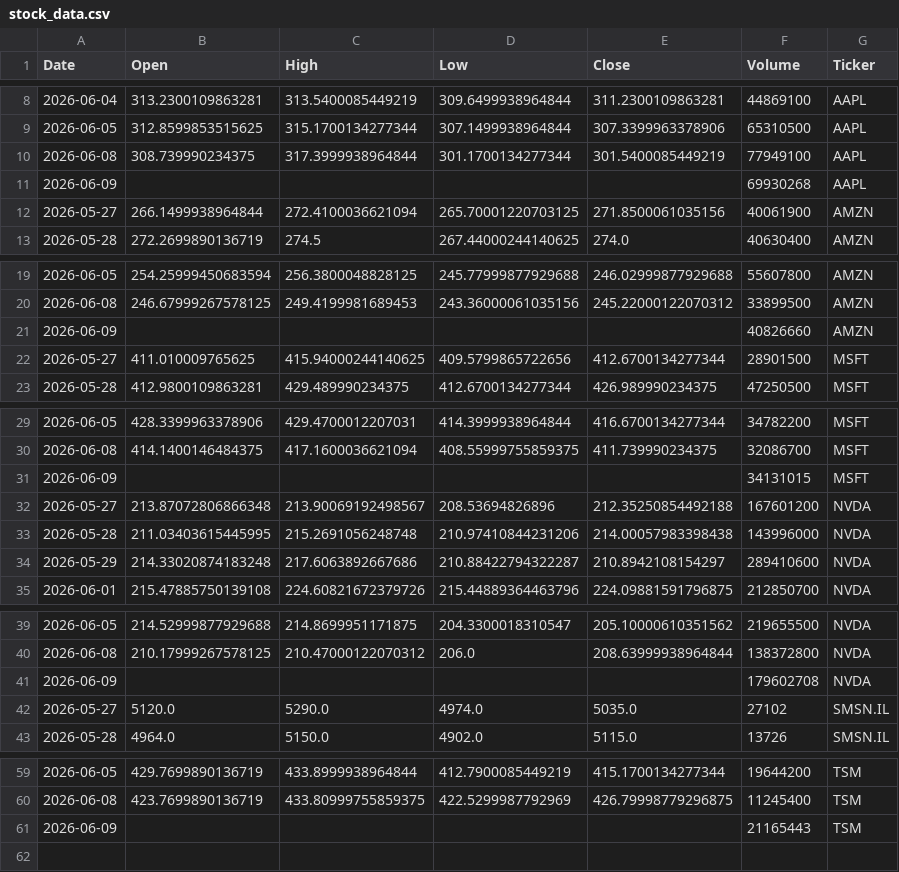
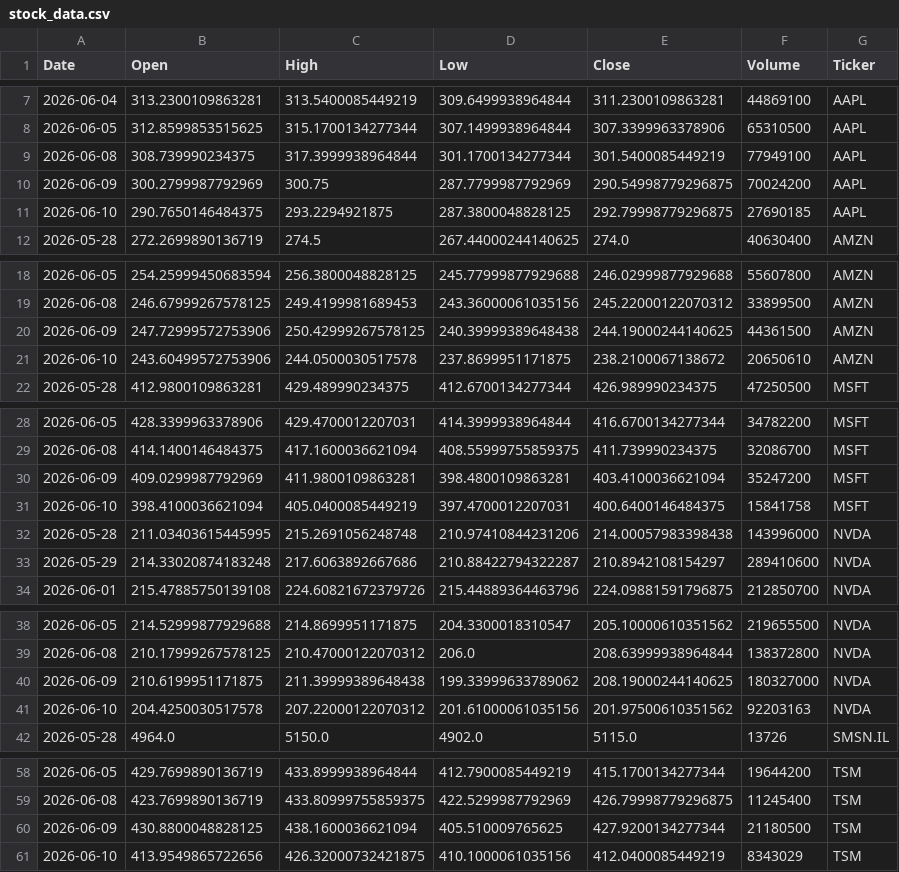
Before and after one commit to Jaedin-Rogers/Automated_Stock_Data_Pipeline, a CSV file: stock_data.csv, drawn as a sheet; only a part is shown, gaps mark what is left out; the diff covers the shown part only.

```diff
--- a/stock_data.csv
+++ b/stock_data.csv
@@ -10,4 +9,4 @@ Date,Open,High,Low,Close,Volume,Ticker
 2026-06-08,308.739990234375,317.3999938964844,301.1700134277344,301.5400085449219,77949100,AAPL
-2026-06-09,,,,,69930268,AAPL
-2026-05-27,266.1499938964844,272.4100036621094,265.70001220703125,271.8500061035156,40061900,AMZN
+2026-06-09,300.2799987792969,300.75,287.7799987792969,290.54998779296875,70024200,AAPL
+2026-06-10,290.7650146484375,293.2294921875,287.3800048828125,292.79998779296875,27690185,AAPL
 2026-05-28,272.2699890136719,274.5,267.44000244140625,274.0,40630400,AMZN
@@ -20,4 +19,4 @@ Date,Open,High,Low,Close,Volume,Ticker
 2026-06-08,246.67999267578125,249.4199981689453,243.36000061035156,245.22000122070312,33899500,AMZN
-2026-06-09,,,,,40826660,AMZN
-2026-05-27,411.010009765625,415.94000244140625,409.5799865722656,412.6700134277344,28901500,MSFT
+2026-06-09,247.72999572753906,250.42999267578125,240.39999389648438,244.19000244140625,44361500,AMZN
+2026-06-10,243.60499572753906,244.0500030517578,237.8699951171875,238.2100067138672,20650610,AMZN
 2026-05-28,412.9800109863281,429.489990234375,412.6700134277344,426.989990234375,47250500,MSFT
@@ -30,4 +29,4 @@ Date,Open,High,Low,Close,Volume,Ticker
 2026-06-08,414.1400146484375,417.1600036621094,408.55999755859375,411.739990234375,32086700,MSFT
-2026-06-09,,,,,34131015,MSFT
-2026-05-27,213.87072806866348,213.90069192498567,208.53694826896,212.35250854492188,167601200,NVDA
+2026-06-09,409.0299987792969,411.9800109863281,398.4800109863281,403.4100036621094,35247200,MSFT
+2026-06-10,398.4100036621094,405.0400085449219,397.4700012207031,400.6400146484375,15841758,MSFT
 2026-05-28,211.03403615445995,215.2691056248748,210.97410844231206,214.00057983398438,143996000,NVDA
@@ -40,4 +39,4 @@ Date,Open,High,Low,Close,Volume,Ticker
 2026-06-08,210.17999267578125,210.47000122070312,206.0,208.63999938964844,138372800,NVDA
-2026-06-09,,,,,179602708,NVDA
-2026-05-27,5120.0,5290.0,4974.0,5035.0,27102,SMSN.IL
+2026-06-09,210.6199951171875,211.39999389648438,199.33999633789062,208.19000244140625,180327000,NVDA
+2026-06-10,204.4250030517578,207.22000122070312,201.61000061035156,201.97500610351562,92203163,NVDA
 2026-05-28,4964.0,5150.0,4902.0,5115.0,13726,SMSN.IL
@@ -60,2 +59,3 @@ Date,Open,High,Low,Close,Volume,Ticker
 2026-06-08,423.7699890136719,433.80999755859375,422.5299987792969,426.79998779296875,11245400,TSM
-2026-06-09,,,,,21165443,TSM
+2026-06-09,430.8800048828125,438.1600036621094,405.510009765625,427.9200134277344,21180500,TSM
+2026-06-10,413.9549865722656,426.32000732421875,410.1000061035156,412.0400085449219,8343029,TSM
```
Also changed, not shown: 1 added row and 2 removed rows elsewhere in this file.
